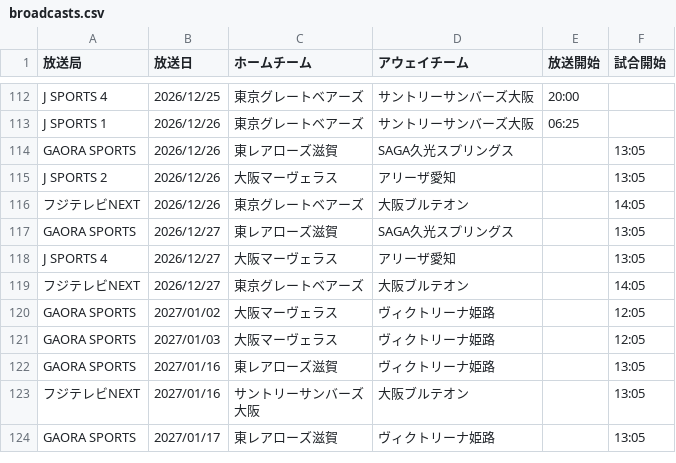
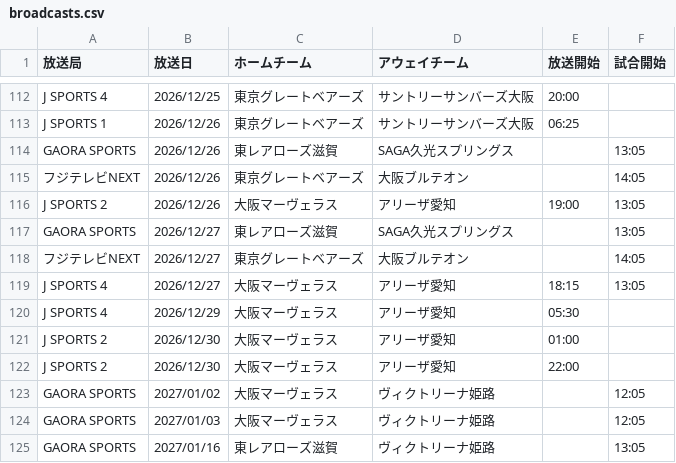
Before and after one commit to shinhighkou-spec/svleague-broadcast-tracke, a CSV file: data/broadcasts.csv, drawn as a sheet; only a part is shown, gaps mark what is left out; the shorter side is filled out with more unchanged rows; removed rows and columns are numbered as before the commit, all else as after; the diff names each change by its address in the sheet, - before the commit and + after, or states it on an @@ line.

```diff
--- a/data/broadcasts.csv
+++ b/data/broadcasts.csv
-row 115: J SPORTS 2 | 2026/12/26 | 大阪マーヴェラス | アリーザ愛知 |  | 13:05
+row 116: J SPORTS 2 | 2026/12/26 | 大阪マーヴェラス | アリーザ愛知 | 19:00 | 13:05
-row 118: J SPORTS 4 | 2026/12/27 | 大阪マーヴェラス | アリーザ愛知 |  | 13:05
+row 119: J SPORTS 4 | 2026/12/27 | 大阪マーヴェラス | アリーザ愛知 | 18:15 | 13:05
+row 120: J SPORTS 4 | 2026/12/29 | 大阪マーヴェラス | アリーザ愛知 | 05:30
+row 121: J SPORTS 2 | 2026/12/30 | 大阪マーヴェラス | アリーザ愛知 | 01:00
+row 122: J SPORTS 2 | 2026/12/30 | 大阪マーヴェラス | アリーザ愛知 | 22:00
```
Also changed, not shown: 2 other files.
